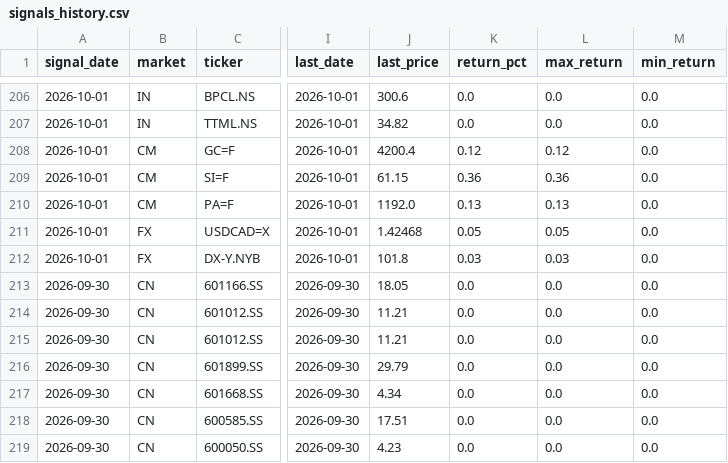
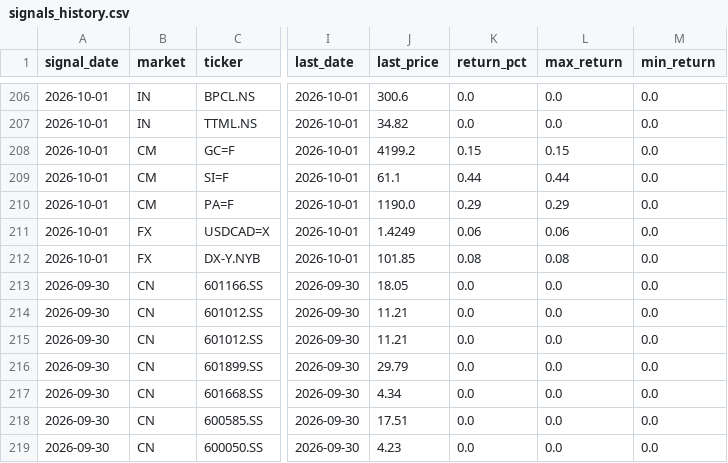
Before and after one commit to hsalehi10087/stock-scanner, a CSV file: signals_history.csv, drawn as a sheet; only a part is shown, gaps mark what is left out; the diff names each change by its address in the sheet, - before the commit and + after, or states it on an @@ line.

```diff
--- a/signals_history.csv
+++ b/signals_history.csv
-J208 (last_price): 4200.4
+J208 (last_price): 4199.2
-K208 (return_pct): 0.12
+K208 (return_pct): 0.15
-L208 (max_return): 0.12
+L208 (max_return): 0.15
-J209 (last_price): 61.15
+J209 (last_price): 61.1
-K209 (return_pct): 0.36
+K209 (return_pct): 0.44
-L209 (max_return): 0.36
+L209 (max_return): 0.44
-J210 (last_price): 1192.0
+J210 (last_price): 1190.0
-K210 (return_pct): 0.13
+K210 (return_pct): 0.29
-L210 (max_return): 0.13
+L210 (max_return): 0.29
-J211 (last_price): 1.42468
+J211 (last_price): 1.4249
-K211 (return_pct): 0.05
+K211 (return_pct): 0.06
-L211 (max_return): 0.05
+L211 (max_return): 0.06
-J212 (last_price): 101.8
+J212 (last_price): 101.85
-K212 (return_pct): 0.03
+K212 (return_pct): 0.08
-L212 (max_return): 0.03
+L212 (max_return): 0.08
```
Also changed, not shown: fundamentals_watch.csv, 1 other file.
